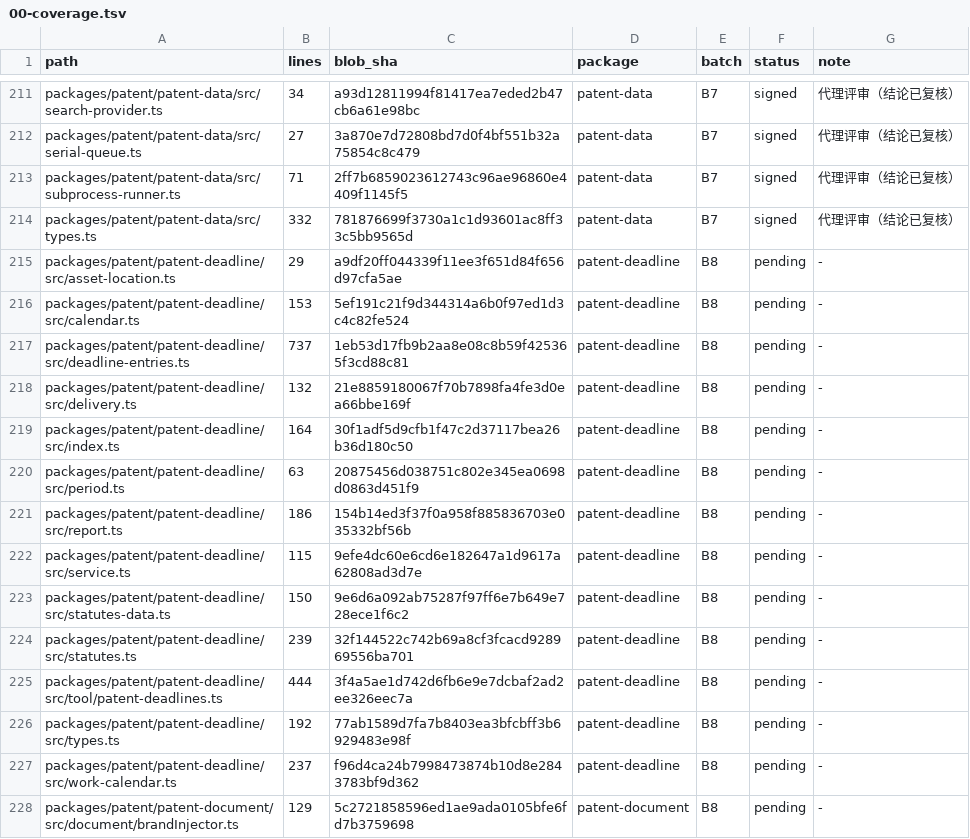
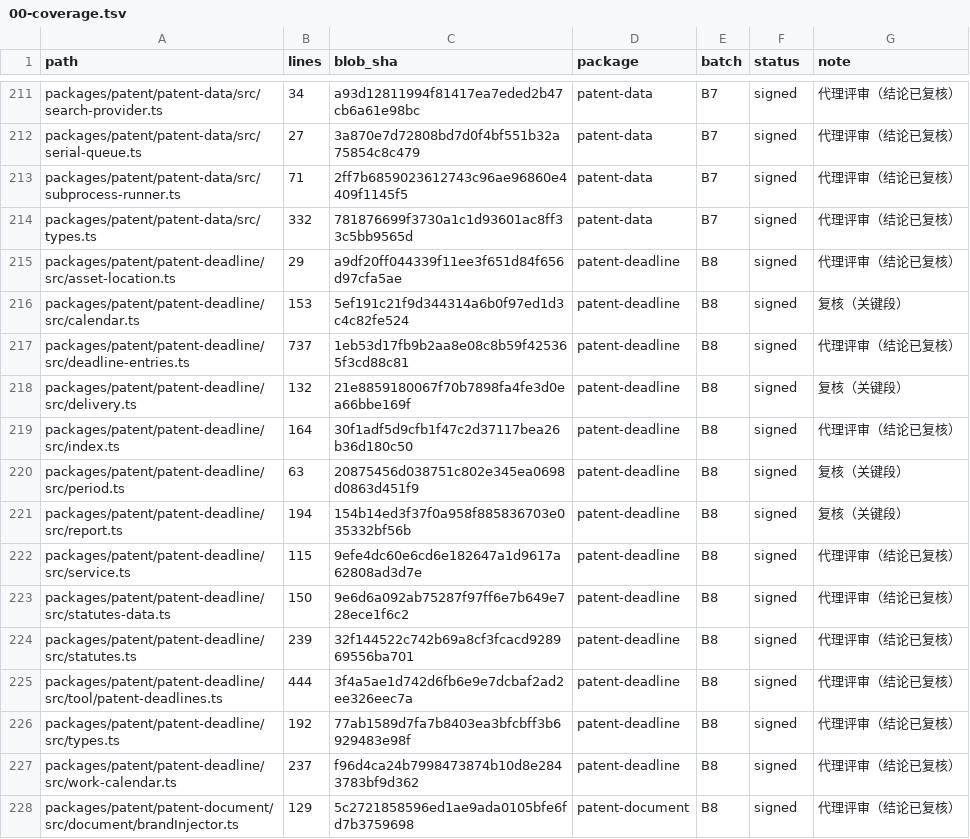
Before and after one commit to xujian519/dsh-patent, a TSV file: docs/code-review/11-patent/00-coverage.tsv, drawn as a sheet; only a part is shown, gaps mark what is left out; the diff covers the shown part only.

Commit message:
docs(code-review): complete the B8 legal-foundation and delivery review
Signs off 94 files across eight packages and records the seven defects
fixed in this batch: an unverified lineage chain overriding a transcribed
article, an inapplicable fee item rendered as unchecked, PCT termination
declared one window early, a TRIZ matrix gap read as no classical answer,
a stale PDF accepted as this run's product, an arXiv error entry cached
for the whole TTL, and a non-atomic PDF write.

Leaves seven open groups, led by F-PAT-130: 15 of 18 statute indexes carry
no paragraph structure, so a paragraph or item that does not exist is
reported as verified. Fixing it needs the asset data or a shared-verdict
change that the cross-domain conformance test currently forbids.

```diff
--- a/docs/code-review/11-patent/00-coverage.tsv
+++ b/docs/code-review/11-patent/00-coverage.tsv
@@ -214,15 +214,15 @@ packages/patent/patent-data/src/subprocess-runner.ts	71	2ff7b6859023612743c96ae9
 packages/patent/patent-data/src/types.ts	332	781876699f3730a1c1d93601ac8ff33c5bb9565d	patent-data	B7	signed	代理评审（结论已复核）
-packages/patent/patent-deadline/src/asset-location.ts	29	a9df20ff044339f11ee3f651d84f656d97cfa5ae	patent-deadline	B8	pending	-
-packages/patent/patent-deadline/src/calendar.ts	153	5ef191c21f9d344314a6b0f97ed1d3c4c82fe524	patent-deadline	B8	pending	-
-packages/patent/patent-deadline/src/deadline-entries.ts	737	1eb53d17fb9b2aa8e08c8b59f425365f3cd88c81	patent-deadline	B8	pending	-
-packages/patent/patent-deadline/src/delivery.ts	132	21e8859180067f70b7898fa4fe3d0ea66bbe169f	patent-deadline	B8	pending	-
-packages/patent/patent-deadline/src/index.ts	164	30f1adf5d9cfb1f47c2d37117bea26b36d180c50	patent-deadline	B8	pending	-
-packages/patent/patent-deadline/src/period.ts	63	20875456d038751c802e345ea0698d0863d451f9	patent-deadline	B8	pending	-
-packages/patent/patent-deadline/src/report.ts	186	154b14ed3f37f0a958f885836703e035332bf56b	patent-deadline	B8	pending	-
-packages/patent/patent-deadline/src/service.ts	115	9efe4dc60e6cd6e182647a1d9617a62808ad3d7e	patent-deadline	B8	pending	-
-packages/patent/patent-deadline/src/statutes-data.ts	150	9e6d6a092ab75287f97ff6e7b649e728ece1f6c2	patent-deadline	B8	pending	-
-packages/patent/patent-deadline/src/statutes.ts	239	32f144522c742b69a8cf3fcacd928969556ba701	patent-deadline	B8	pending	-
-packages/patent/patent-deadline/src/tool/patent-deadlines.ts	444	3f4a5ae1d742d6fb6e9e7dcbaf2ad2ee326eec7a	patent-deadline	B8	pending	-
-packages/patent/patent-deadline/src/types.ts	192	77ab1589d7fa7b8403ea3bfcbff3b6929483e98f	patent-deadline	B8	pending	-
-packages/patent/patent-deadline/src/work-calendar.ts	237	f96d4ca24b7998473874b10d8e2843783bf9d362	patent-deadline	B8	pending	-
-packages/patent/patent-document/src/document/brandInjector.ts	129	5c2721858596ed1ae9ada0105bfe6fd7b3759698	patent-document	B8	pending	-
+packages/patent/patent-deadline/src/asset-location.ts	29	a9df20ff044339f11ee3f651d84f656d97cfa5ae	patent-deadline	B8	signed	代理评审（结论已复核）
+packages/patent/patent-deadline/src/calendar.ts	153	5ef191c21f9d344314a6b0f97ed1d3c4c82fe524	patent-deadline	B8	signed	复核（关键段）
+packages/patent/patent-deadline/src/deadline-entries.ts	737	1eb53d17fb9b2aa8e08c8b59f425365f3cd88c81	patent-deadline	B8	signed	代理评审（结论已复核）
+packages/patent/patent-deadline/src/delivery.ts	132	21e8859180067f70b7898fa4fe3d0ea66bbe169f	patent-deadline	B8	signed	复核（关键段）
+packages/patent/patent-deadline/src/index.ts	164	30f1adf5d9cfb1f47c2d37117bea26b36d180c50	patent-deadline	B8	signed	代理评审（结论已复核）
+packages/patent/patent-deadline/src/period.ts	63	20875456d038751c802e345ea0698d0863d451f9	patent-deadline	B8	signed	复核（关键段）
+packages/patent/patent-deadline/src/report.ts	194	154b14ed3f37f0a958f885836703e035332bf56b	patent-deadline	B8	signed	复核（关键段）
+packages/patent/patent-deadline/src/service.ts	115	9efe4dc60e6cd6e182647a1d9617a62808ad3d7e	patent-deadline	B8	signed	代理评审（结论已复核）
+packages/patent/patent-deadline/src/statutes-data.ts	150	9e6d6a092ab75287f97ff6e7b649e728ece1f6c2	patent-deadline	B8	signed	代理评审（结论已复核）
+packages/patent/patent-deadline/src/statutes.ts	239	32f144522c742b69a8cf3fcacd928969556ba701	patent-deadline	B8	signed	代理评审（结论已复核）
+packages/patent/patent-deadline/src/tool/patent-deadlines.ts	444	3f4a5ae1d742d6fb6e9e7dcbaf2ad2ee326eec7a	patent-deadline	B8	signed	代理评审（结论已复核）
+packages/patent/patent-deadline/src/types.ts	192	77ab1589d7fa7b8403ea3bfcbff3b6929483e98f	patent-deadline	B8	signed	代理评审（结论已复核）
+packages/patent/patent-deadline/src/work-calendar.ts	237	f96d4ca24b7998473874b10d8e2843783bf9d362	patent-deadline	B8	signed	代理评审（结论已复核）
+packages/patent/patent-document/src/document/brandInjector.ts	129	5c2721858596ed1ae9ada0105bfe6fd7b3759698	patent-document	B8	signed	代理评审（结论已复核）
```
Also changed, not shown: 166 edited cells elsewhere in this file, 3 other files.
